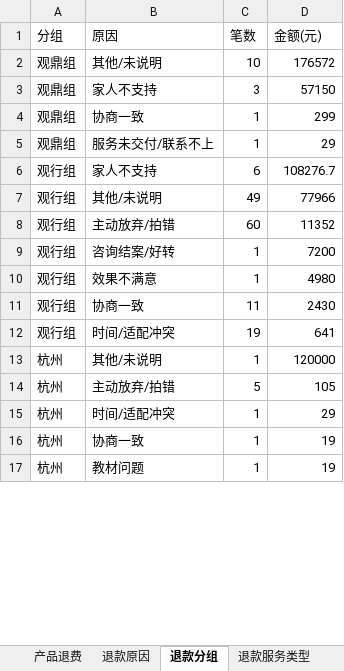
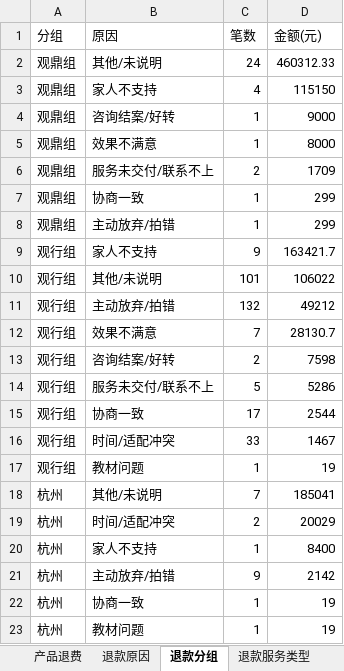
Before and after one commit to fannyqian/my-dashbord-for-guanxin, an Excel workbook: 导出_总表.xlsx, sheet 退款分组, drawn as a sheet; only a part is shown; values as stored, in another font and other column widths than the file's, no borders; removed rows and columns are numbered as before the commit, all else as after; the diff covers the shown part only; the diff names each change by its address in the sheet, - before the commit and + after, or states it on an @@ line.

```diff
--- a/导出_总表.xlsx (sheet 退款分组)
+++ b/导出_总表.xlsx (sheet 退款分组)
-C2 (笔数): 10
+C2 (笔数): 24
-D2 (金额(元)): 176572
+D2 (金额(元)): 460312.33
-C3 (笔数): 3
+C3 (笔数): 4
-D3 (金额(元)): 57150
+D3 (金额(元)): 115150
+row 4: 观鼎组 | 咨询结案/好转 | 1 | 9000
+row 5: 观鼎组 | 效果不满意 | 1 | 8000
+row 6: 观鼎组 | 服务未交付/联系不上 | 2 | 1709
-B8 (原因): 服务未交付/联系不上
+B8 (原因): 主动放弃/拍错
-D8 (金额(元)): 29
+D8 (金额(元)): 299
-C9 (笔数): 6
+C9 (笔数): 9
-D9 (金额(元)): 108276.7
+D9 (金额(元)): 163421.7
-C10 (笔数): 49
+C10 (笔数): 101
-D10 (金额(元)): 77966
+D10 (金额(元)): 106022
-C11 (笔数): 60
+C11 (笔数): 132
-D11 (金额(元)): 11352
+D11 (金额(元)): 49212
-row 9: 观行组 | 咨询结案/好转 | 1 | 7200
-C12 (笔数): 1
+C12 (笔数): 7
-D12 (金额(元)): 4980
+D12 (金额(元)): 28130.7
+row 13: 观行组 | 咨询结案/好转 | 2 | 7598
+row 14: 观行组 | 服务未交付/联系不上 | 5 | 5286
-C15 (笔数): 11
+C15 (笔数): 17
-D15 (金额(元)): 2430
+D15 (金额(元)): 2544
-C16 (笔数): 19
+C16 (笔数): 33
-D16 (金额(元)): 641
+D16 (金额(元)): 1467
+row 17: 观行组 | 教材问题 | 1 | 19
-C18 (笔数): 1
+C18 (笔数): 7
-D18 (金额(元)): 120000
+D18 (金额(元)): 185041
-row 14: 杭州 | 主动放弃/拍错 | 5 | 105
-C19 (笔数): 1
+C19 (笔数): 2
-D19 (金额(元)): 29
+D19 (金额(元)): 20029
+row 20: 杭州 | 家人不支持 | 1 | 8400
+row 21: 杭州 | 主动放弃/拍错 | 9 | 2142
```
Also changed, not shown: 29 added rows, 15 removed rows, 2 moved rows and 17 edited cells elsewhere in this sheet, sheet 总表, sheet 线下个案, sheet 线上个人, sheet 产品个人画像, sheet 退款省份, sheet 新老客, 6 more sheets, 产品分析_导出.xlsx, 导出_总表_11月.xlsx, 5 other files.
